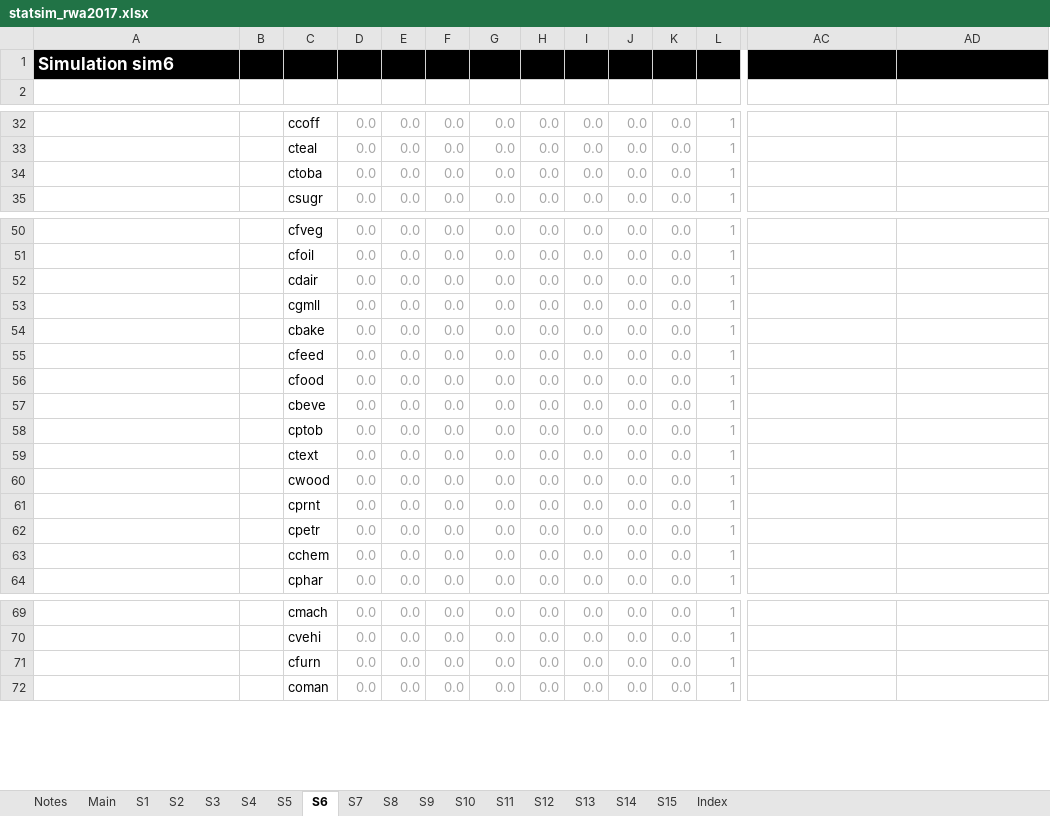
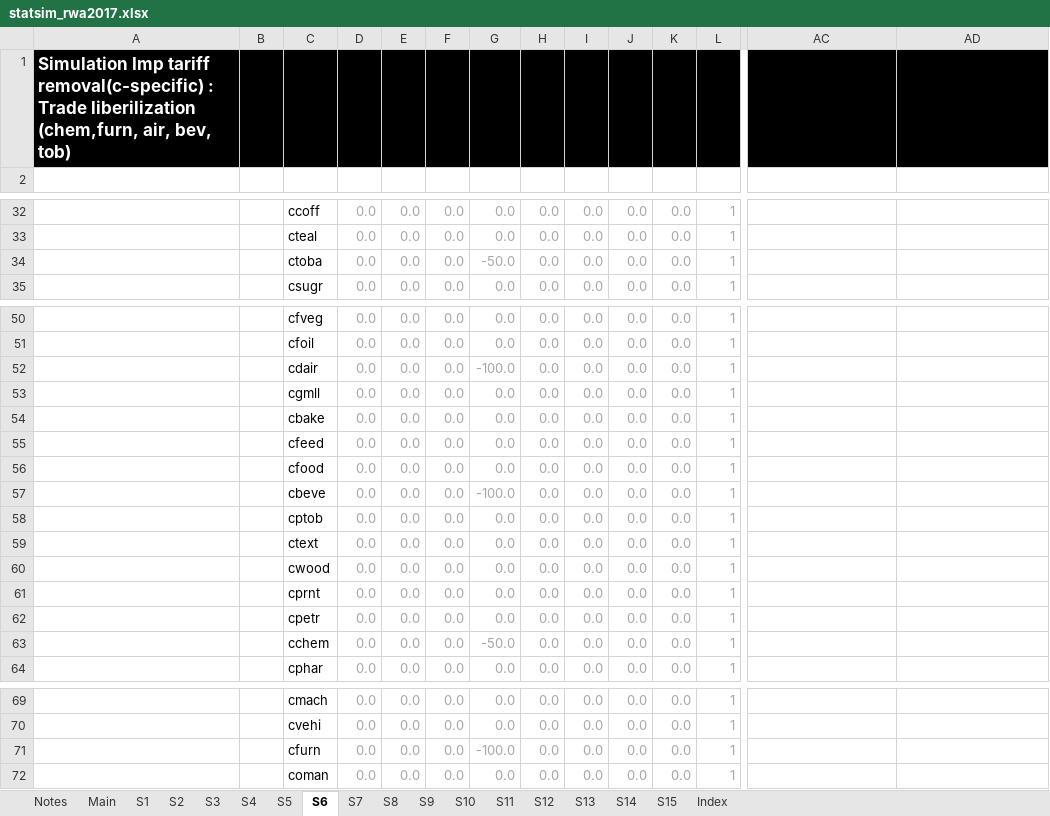
Before and after one commit to Karenzo2150/SAM-CGE, an Excel workbook: Rwanda MINECOFIN-GIZ project 2026/4 CGE model (Rwanda)/data/RWA_2017/statsim_rwa2017.xlsx, sheet S6, drawn as a sheet; only a part is shown, gaps mark what is left out; values as stored, in another font and other column widths than the file's, no borders; conditional formats not drawn; removed rows and columns are numbered as before the commit, all else as after; rows hold the shown columns only; the diff names each change by its address in the sheet, - before the commit and + after, or states it on an @@ line.

```diff
--- a/Rwanda MINECOFIN-GIZ project 2026/4 CGE model (Rwanda)/data/RWA_2017/statsim_rwa2017.xlsx (sheet S6)
+++ b/Rwanda MINECOFIN-GIZ project 2026/4 CGE model (Rwanda)/data/RWA_2017/statsim_rwa2017.xlsx (sheet S6)
-row 1: Simulation sim6 |  |  |  |  |  |  |  |  |  |  |  | sim6
+row 1: Simulation Imp tariff removal(c-specific) : Trade liberilization (chem,furn, air, bev, tob) |  |  |  |  |  |  |  |  |  |  |  | Imp tariff removal(c-specific) | Trade liberilization (chem,furn, air, bev, tob)
-G34: 0.0
+G34: -50.0
-G52: 0.0
+G52: -100.0
-G57: 0.0
+G57: -100.0
-G63: 0.0
+G63: -50.0
-G71: 0.0
+G71: -100.0
```
Also changed, not shown: sheet S5, sheet Main, sheet S4, sheet S1, sheet S2, sheet S3, 1 more sheet, Rwanda MINECOFIN-GIZ project 2026/4 CGE model (Rwanda)/data/RWA_2017/statrep_rwa2017.xlsx, 13 other files.
